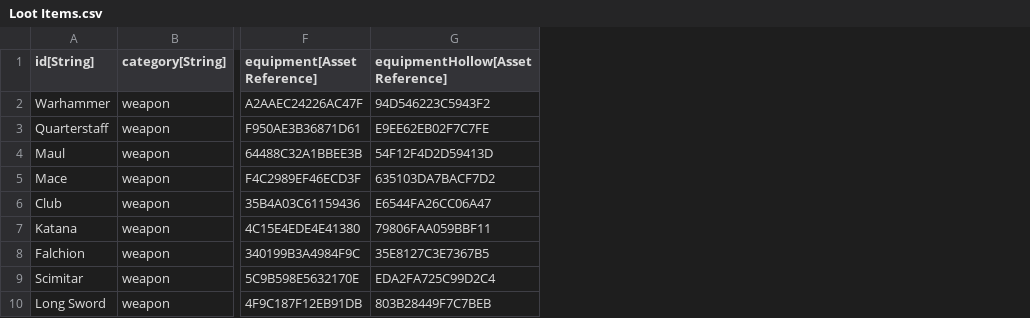
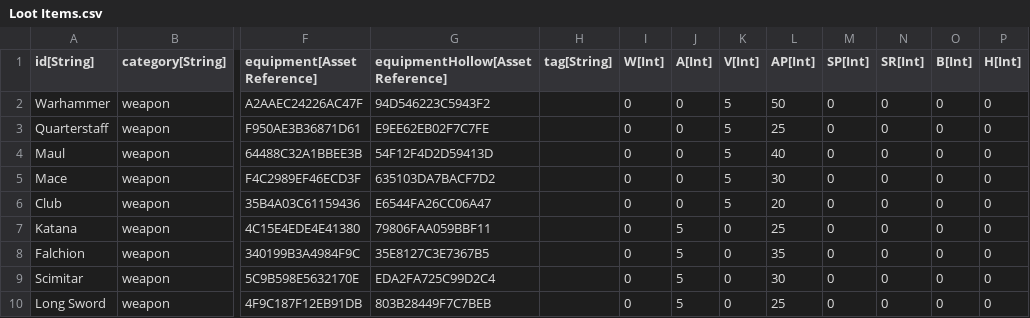
Before and after one commit to standardcombo/LootMMO, a CSV file: Data/DataTables/Loot Items.csv, drawn as a sheet; only a part is shown, gaps mark what is left out; the diff names each change by its address in the sheet, - before the commit and + after, or states it on an @@ line.

Commit message:
Render value for bag selection

```diff
--- a/Data/DataTables/Loot Items.csv
+++ b/Data/DataTables/Loot Items.csv
+column H (tag[String]), empty
+column I (W[Int]), rows 2-10: all 0
+column J (A[Int]), rows 2-10: 0 | 0 | 0 | 0 | 0 | 5 | 5 | 5 | 5
+column K (V[Int]), rows 2-10: 5 | 5 | 5 | 5 | 5 | 0 | 0 | 0 | 0
+column L (AP[Int]), rows 2-10: 50 | 25 | 40 | 30 | 20 | 25 | 35 | 30 | 25
+column M (SP[Int]), rows 2-10: all 0
+column N (SR[Int]), rows 2-10: all 0
+column O (B[Int]), rows 2-10: all 0
+column P (H[Int]), rows 2-10: all 0
```
Also changed, not shown: Data/DataTables/Order.csv, 23 other files.
